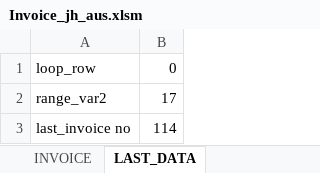
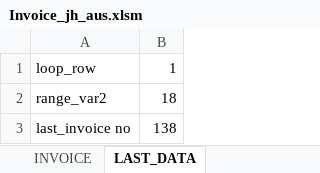
Before and after one commit to Talib111/IMP_EXCEL, an Excel workbook: Invoice_jh_aus.xlsm, sheet LAST_DATA, drawn as a sheet; values as stored, in another font and other column widths than the file's, no borders; the diff names each change by its address in the sheet, - before the commit and + after, or states it on an @@ line.

```diff
--- a/Invoice_jh_aus.xlsm (sheet LAST_DATA)
+++ b/Invoice_jh_aus.xlsm (sheet LAST_DATA)
-B1: 0
+B1: 1
-B2: 17
+B2: 18
-B3: 114
+B3: 138
```
Also changed, not shown: sheet INVOICE_DETAILS, sheet INVOICE, sheet STOCK, sheet ALL_PRODUCTS, charts or pictures, DAILY TARGET STATUS.xlsx, SKILLS.xlsx.
